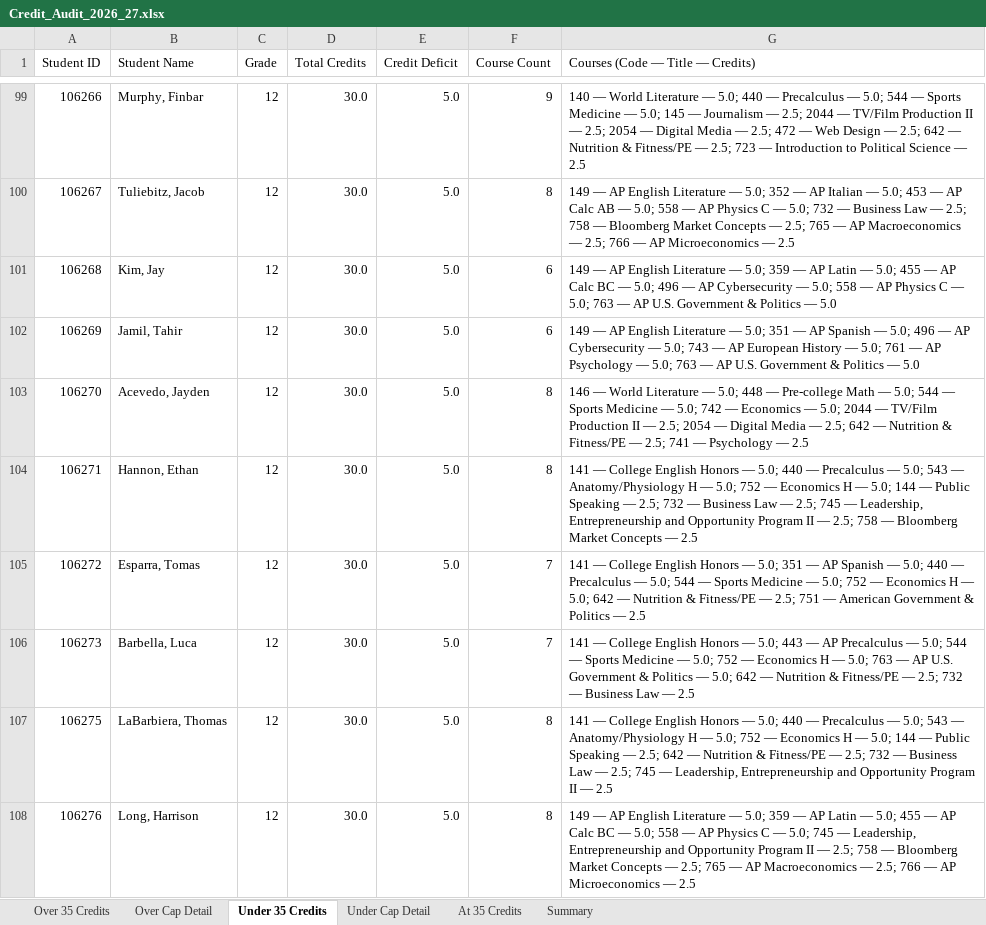
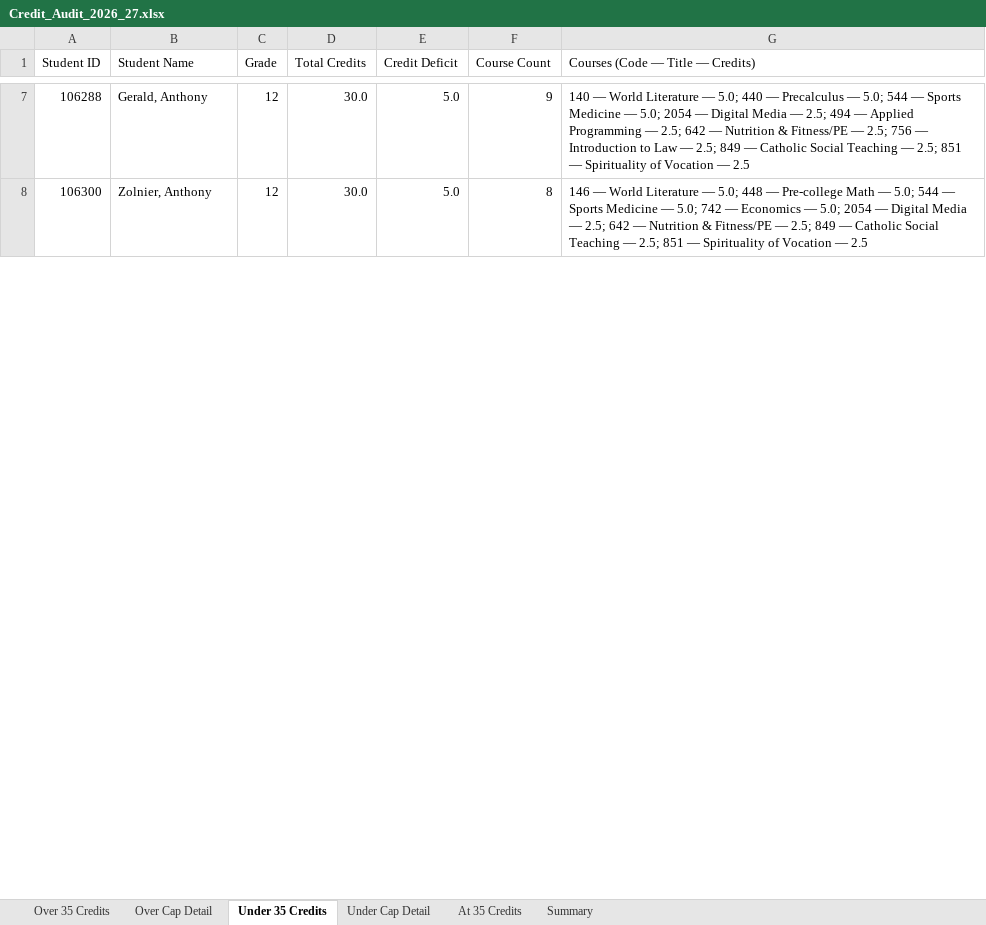
Before and after one commit to jciofalopowerllc-stack/sat-course, an Excel workbook: Credit_Audit_2026_27.xlsx, sheet Under 35 Credits, drawn as a sheet; only a part is shown, gaps mark what is left out; values as stored, in another font and other column widths than the file's, no cell formats; removed rows and columns are numbered as before the commit, all else as after; the diff covers the shown part only; the diff names each change by its address in the sheet, - before the commit and + after, or states it on an @@ line.

```diff
--- a/Credit_Audit_2026_27.xlsx (sheet Under 35 Credits)
+++ b/Credit_Audit_2026_27.xlsx (sheet Under 35 Credits)
-A7 (Student ID): 106266
+A7 (Student ID): 106288
-B7 (Student Name): Murphy, Finbar
+B7 (Student Name): Gerald, Anthony
-G7 (Courses (Code — Title — Credits)): …— 5.0; 145 — Journalism — 2.5; 2044 — TV/Film Production II — 2.5; 2054 — Digital Media — 2.5; 472 — Web Design — 2.5; 642 — Nutrition & Fitness/PE — 2.5; 723 — Introduction to Political Science — 2.5
+G7 (Courses (Code — Title — Credits)): …— 5.0; 2054 — Digital Media — 2.5; 494 — Applied Programming — 2.5; 642 — Nutrition & Fitness/PE — 2.5; 756 — Introduction to Law — 2.5; 849 — Catholic Social Teaching — 2.5; 851 — Spirituality of Vocation — 2.5
-row 100: 106267 | Tuliebitz, Jacob | 12 | 30.0 | 5.0 | 8 | 149 — AP English Literature — 5.0; 352 — AP Italian — 5.0; 453 — AP Calc AB — 5.0; 558 — AP Physics C — 5.0; 732 — Business Law — 2.5; 758 — Bloomberg Market Concepts — 2.5; 765 — AP Macroeconomics — 2.5; 766 — AP Microeconomics — 2.5
-row 101: 106268 | Kim, Jay | 12 | 30.0 | 5.0 | 6 | 149 — AP English Literature — 5.0; 359 — AP Latin — 5.0; 455 — AP Calc BC — 5.0; 496 — AP Cybersecurity — 5.0; 558 — AP Physics C — 5.0; 763 — AP U.S. Government & Politics — 5.0
-row 102: 106269 | Jamil, Tahir | 12 | 30.0 | 5.0 | 6 | 149 — AP English Literature — 5.0; 351 — AP Spanish — 5.0; 496 — AP Cybersecurity — 5.0; 743 — AP European History — 5.0; 761 — AP Psychology — 5.0; 763 — AP U.S. Government & Politics — 5.0
-A8 (Student ID): 106270
+A8 (Student ID): 106300
-B8 (Student Name): Acevedo, Jayden
+B8 (Student Name): Zolnier, Anthony
-G8 (Courses (Code — Title — Credits)): …— 5.0; 2044 — TV/Film Production II — 2.5; 2054 — Digital Media — 2.5; 642 — Nutrition & Fitness/PE — 2.5; 741 — Psychology — 2.5
+G8 (Courses (Code — Title — Credits)): …— 5.0; 2054 — Digital Media — 2.5; 642 — Nutrition & Fitness/PE — 2.5; 849 — Catholic Social Teaching — 2.5; 851 — Spirituality of Vocation — 2.5
-row 104: 106271 | Hannon, Ethan | 12 | 30.0 | 5.0 | 8 | 141 — College English Honors — 5.0; 440 — Precalculus — 5.0; 543 — Anatomy/Physiology H — 5.0; 752 — Economics H — 5.0; 144 — Public Speaking — 2.5; 732 — Business Law — 2.5; 745 — Leadership, Entrepreneurship and Opportunity Program II — 2.5; 758 — Bloomberg Market Concepts — 2.5
-row 105: 106272 | Esparra, Tomas | 12 | 30.0 | 5.0 | 7 | 141 — College English Honors — 5.0; 351 — AP Spanish — 5.0; 440 — Precalculus — 5.0; 544 — Sports Medicine — 5.0; 752 — Economics H — 5.0; 642 — Nutrition & Fitness/PE — 2.5; 751 — American Government & Politics — 2.5
-row 106: 106273 | Barbella, Luca | 12 | 30.0 | 5.0 | 7 | 141 — College English Honors — 5.0; 443 — AP Precalculus — 5.0; 544 — Sports Medicine — 5.0; 752 — Economics H — 5.0; 763 — AP U.S. Government & Politics — 5.0; 642 — Nutrition & Fitness/PE — 2.5; 732 — Business Law — 2.5
-row 107: 106275 | LaBarbiera, Thomas | 12 | 30.0 | 5.0 | 8 | 141 — College English Honors — 5.0; 440 — Precalculus — 5.0; 543 — Anatomy/Physiology H — 5.0; 752 — Economics H — 5.0; 144 — Public Speaking — 2.5; 642 — Nutrition & Fitness/PE — 2.5; 732 — Business Law — 2.5; 745 — Leadership, Entrepreneurship and Opportunity Program II — 2.5
-row 108: 106276 | Long, Harrison | 12 | 30.0 | 5.0 | 8 | 149 — AP English Literature — 5.0; 359 — AP Latin — 5.0; 455 — AP Calc BC — 5.0; 558 — AP Physics C — 5.0; 745 — Leadership, Entrepreneurship and Opportunity Program II — 2.5; 758 — Bloomberg Market Concepts — 2.5; 765 — AP Macroeconomics — 2.5; 766 — AP Microeconomics — 2.5
```
Also changed, not shown: 9 added rows, 239 removed rows and 43 edited cells elsewhere in this sheet, sheet Under Cap Detail, sheet At 35 Credits, sheet Summary, cell formats.
